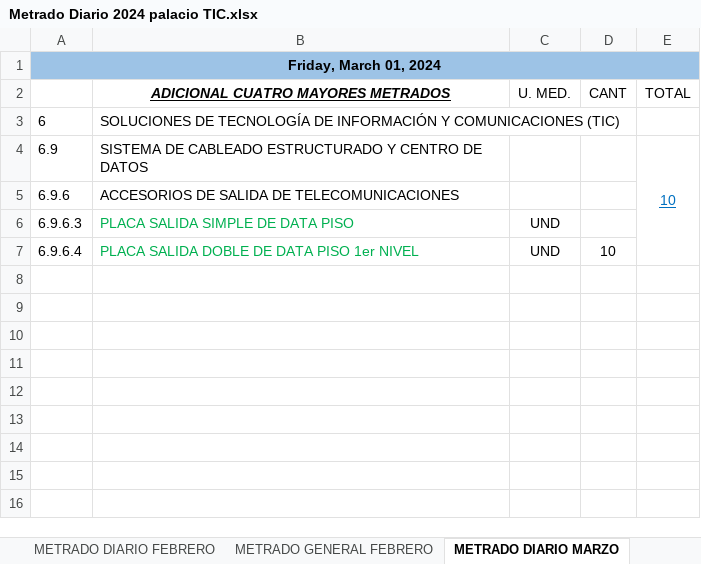
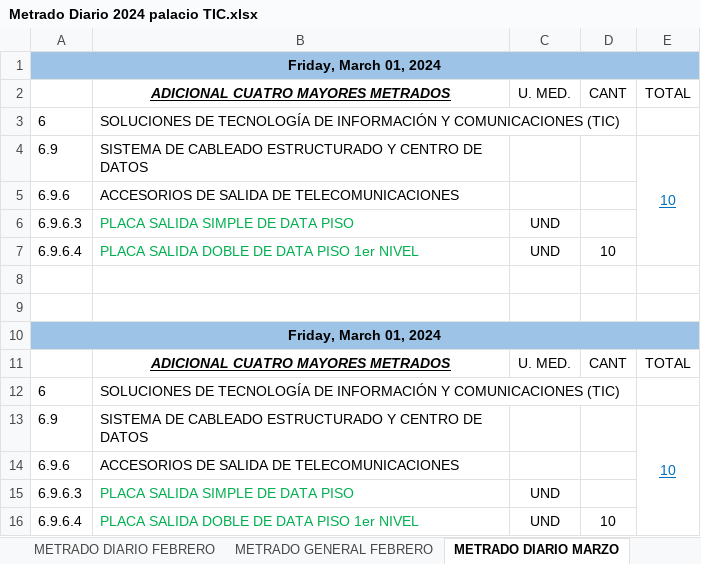
Before and after one commit to mrlivano/TIC-PALACIO, an Excel workbook: METRADO DIARIO 2024/Metrado Diario 2024 palacio TIC.xlsx, sheet METRADO DIARIO MARZO, drawn as a sheet; values as stored, in another font and other column widths than the file's, no borders; the diff names each change by its address in the sheet, - before the commit and + after, or states it on an @@ line.

```diff
--- a/METRADO DIARIO 2024/Metrado Diario 2024 palacio TIC.xlsx (sheet METRADO DIARIO MARZO)
+++ b/METRADO DIARIO 2024/Metrado Diario 2024 palacio TIC.xlsx (sheet METRADO DIARIO MARZO)
+row 8: (empty)
+row 9: (empty)
+row 10: Friday, March 01, 2024
+row 11:  | ADICIONAL CUATRO MAYORES METRADOS | U. MED. | CANT | TOTAL
+row 12: 6 | SOLUCIONES DE TECNOLOGÍA DE INFORMACIÓN Y COMUNICACIONES (TIC)
+row 13: 6.9 | SISTEMA DE CABLEADO ESTRUCTURADO Y CENTRO DE DATOS |  |  | 10
+row 14: 6.9.6 | ACCESORIOS DE SALIDA DE TELECOMUNICACIONES
+row 15: 6.9.6.3 | PLACA SALIDA SIMPLE DE DATA PISO | UND
+row 16: 6.9.6.4 | PLACA SALIDA DOBLE DE DATA PISO 1er NIVEL | UND | 10
```
Also changed, not shown: sheet METRADO GENERAL MARZO.
